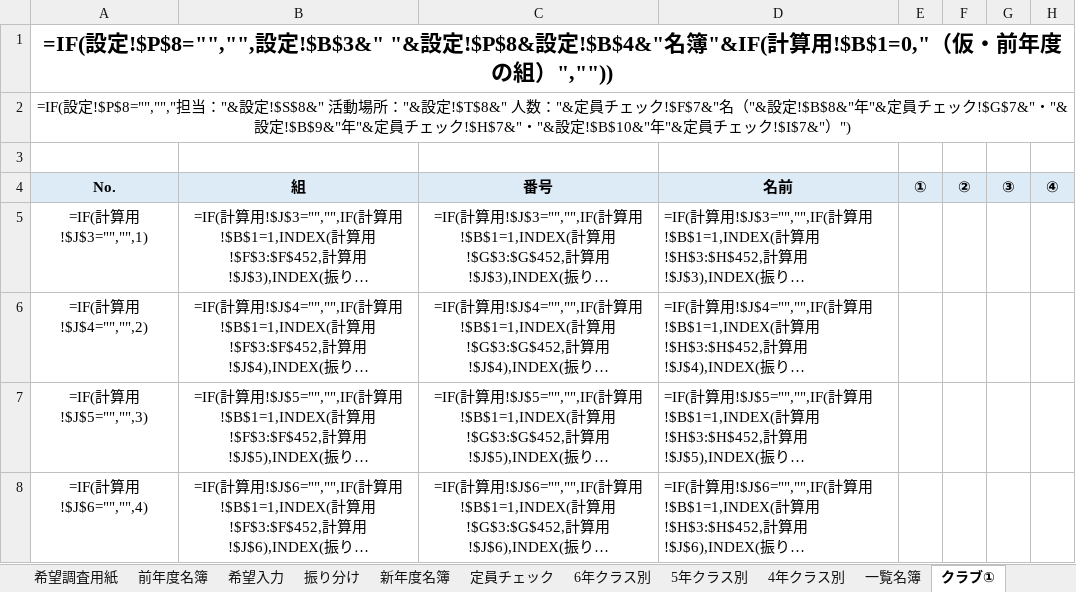
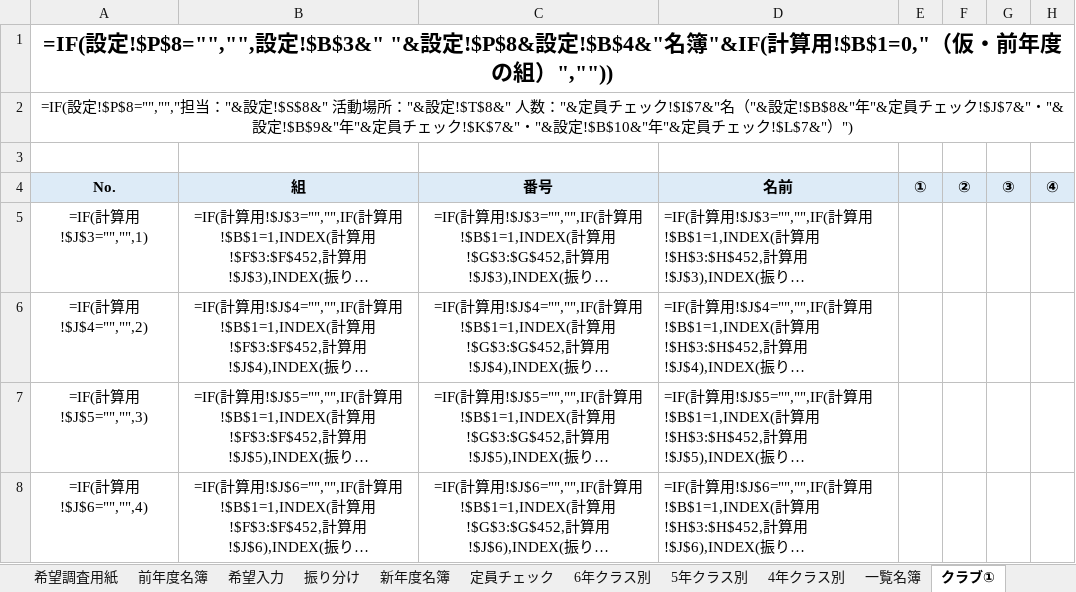
Before and after one commit to chumbasan-glitch/main, an Excel workbook: クラブ名簿/クラブ名簿作成ツール（白紙）.xlsx, sheet クラブ①, drawn as a sheet; only a part is shown; long unchanged cells end in …; values as stored, in another font and other column widths than the file's, no borders; formulas without a stored value are shown as written; conditional formats not drawn; the diff names each change by its address in the sheet, - before the commit and + after, or states it on an @@ line.

```diff
--- a/クラブ名簿/クラブ名簿作成ツール（白紙）.xlsx (sheet クラブ①)
+++ b/クラブ名簿/クラブ名簿作成ツール（白紙）.xlsx (sheet クラブ①)
-A2 (No.): …チェック!$F$7&"名（"&設定!$B$8&"年"&定員チェック!$G$7&"・"&設定!$B$9&"年"&定員チェック!$H$7&"・"&設定!$B$10&"年"&定員チェック!$I$7&"）")
+A2 (No.): …チェック!$I$7&"名（"&設定!$B$8&"年"&定員チェック!$J$7&"・"&設定!$B$9&"年"&定員チェック!$K$7&"・"&設定!$B$10&"年"&定員チェック!$L$7&"）")
```
Also changed, not shown: sheet 振り分け, sheet 定員チェック, sheet 一覧名簿, sheet クラブ②, sheet クラブ③, sheet クラブ④, 16 more sheets, hidden cells, クラブ名簿/クラブ名簿作成ツール（テストデータ入り）.xlsx, 1 other file.
